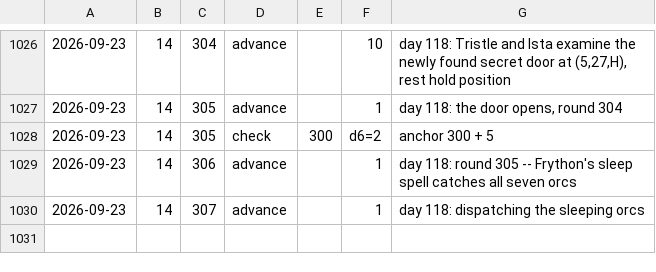
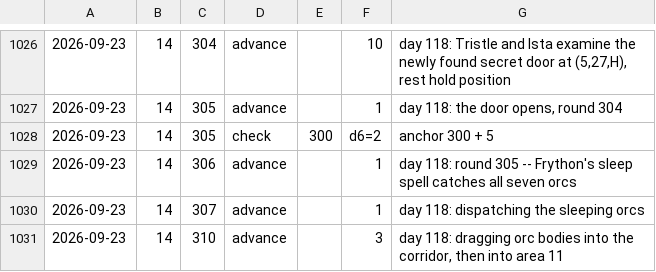
Before and after one commit to dllahr/claude_playing_advanced_dungeons_and_dragons_1st_edition, a TSV file: campaign/clock.tsv, drawn as a sheet; only a part is shown, gaps mark what is left out; the diff names each change by its address in the sheet, - before the commit and + after, or states it on an @@ line.

```diff
--- a/campaign/clock.tsv
+++ b/campaign/clock.tsv
+row 1031: 2026-09-23 | 14 | 310 | advance |  | 3 | day 118: dragging orc bodies into the corridor, then into area 11
```
Also changed, not shown: campaign/party.tsv, campaign/world_changes.tsv.
